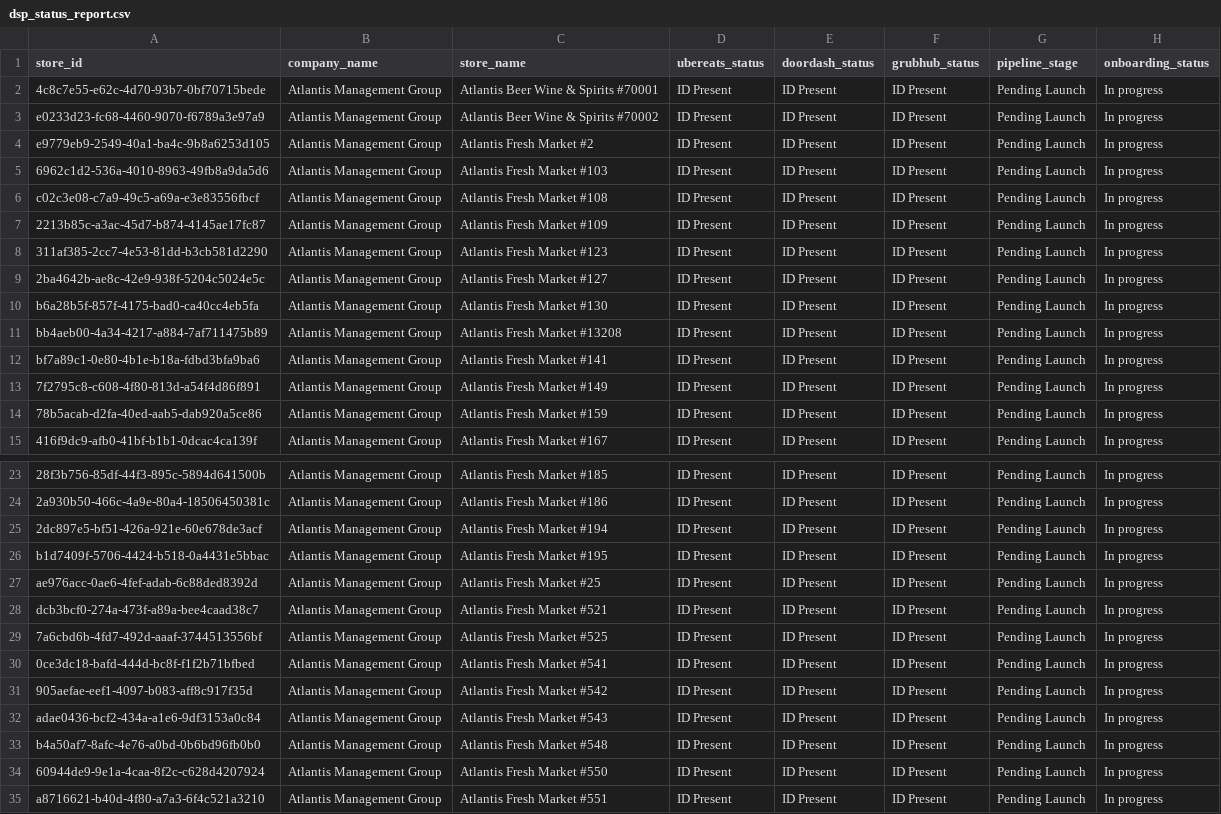
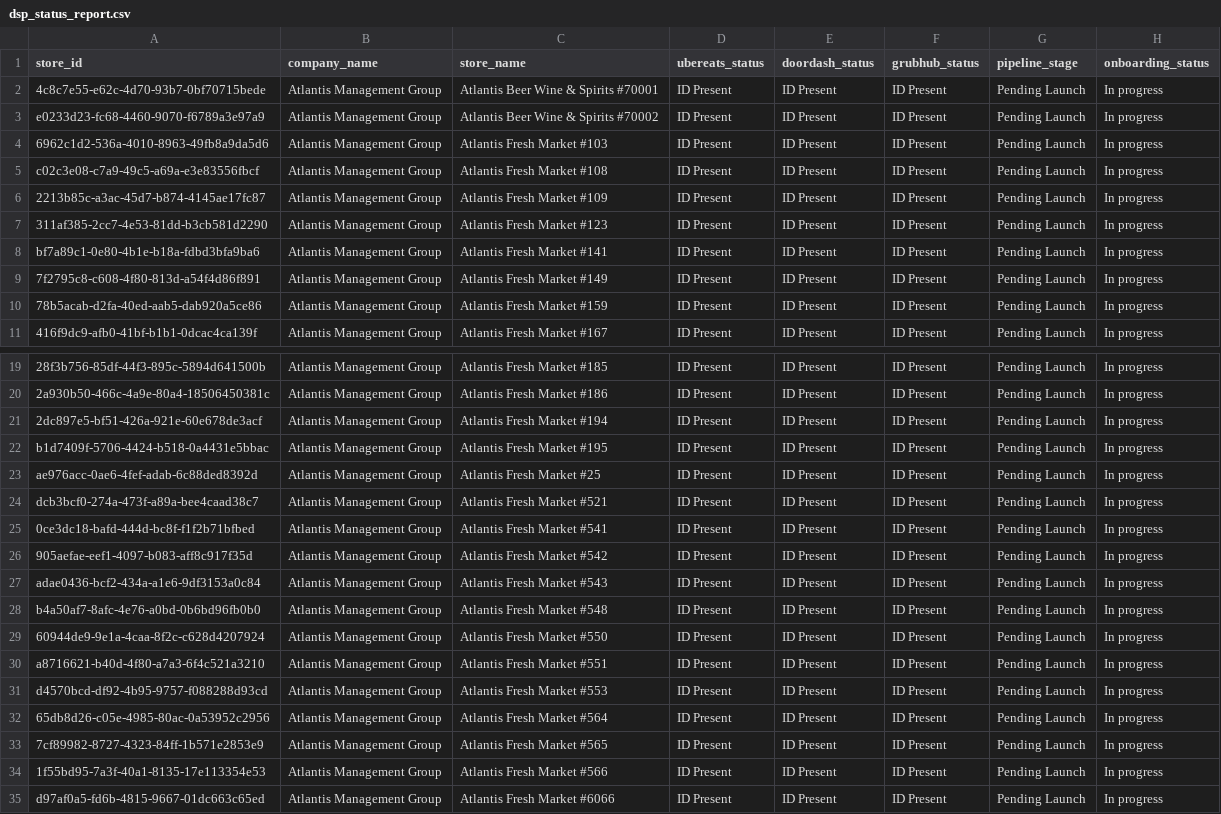
Before and after one commit to bradbishop1978/dsp-id-tracker, a CSV file: dsp_status_report.csv, drawn as a sheet; only a part is shown, gaps mark what is left out; the shorter side is filled out with more unchanged rows.

Commit message:
Update DSP ID report - 2025-07-12 00:00:19

```diff
--- a/dsp_status_report.csv
+++ b/dsp_status_report.csv
@@ -3,3 +3,2 @@ store_id,company_name,store_name,ubereats_status,doordash_status,grubhub_status,
 e0233d23-fc68-4460-9070-f6789a3e97a9,Atlantis Management Group,Atlantis Beer Wine & Spirits #70002,ID Present,ID Present,ID Present,Pending Launch,In progress
-e9779eb9-2549-40a1-ba4c-9b8a6253d105,Atlantis Management Group,Atlantis Fresh Market  #2,ID Present,ID Present,ID Present,Pending Launch,In progress
 6962c1d2-536a-4010-8963-49fb8a9da5d6,Atlantis Management Group,Atlantis Fresh Market #103,ID Present,ID Present,ID Present,Pending Launch,In progress
@@ -8,5 +7,2 @@ c02c3e08-c7a9-49c5-a69a-e3e83556fbcf,Atlantis Management Group,Atlantis Fresh Ma
 311af385-2cc7-4e53-81dd-b3cb581d2290,Atlantis Management Group,Atlantis Fresh Market #123,ID Present,ID Present,ID Present,Pending Launch,In progress
-2ba4642b-ae8c-42e9-938f-5204c5024e5c,Atlantis Management Group,Atlantis Fresh Market #127,ID Present,ID Present,ID Present,Pending Launch,In progress
-b6a28b5f-857f-4175-bad0-ca40cc4eb5fa,Atlantis Management Group,Atlantis Fresh Market #130,ID Present,ID Present,ID Present,Pending Launch,In progress
-bb4aeb00-4a34-4217-a884-7af711475b89,Atlantis Management Group,Atlantis Fresh Market #13208,ID Present,ID Present,ID Present,Pending Launch,In progress
 bf7a89c1-0e80-4b1e-b18a-fdbd3bfa9ba6,Atlantis Management Group,Atlantis Fresh Market #141,ID Present,ID Present,ID Present,Pending Launch,In progress
@@ -28,3 +24,2 @@ ae976acc-0ae6-4fef-adab-6c88ded8392d,Atlantis Management Group,Atlantis Fresh Ma
 dcb3bcf0-274a-473f-a89a-bee4caad38c7,Atlantis Management Group,Atlantis Fresh Market #521,ID Present,ID Present,ID Present,Pending Launch,In progress
-7a6cbd6b-4fd7-492d-aaaf-3744513556bf,Atlantis Management Group,Atlantis Fresh Market #525,ID Present,ID Present,ID Present,Pending Launch,In progress
 0ce3dc18-bafd-444d-bc8f-f1f2b71bfbed,Atlantis Management Group,Atlantis Fresh Market #541,ID Present,ID Present,ID Present,Pending Launch,In progress
```
